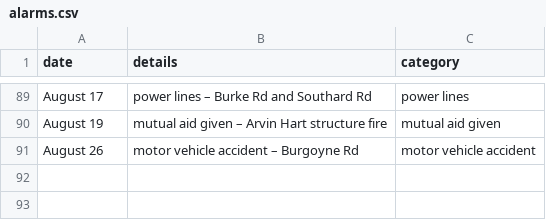
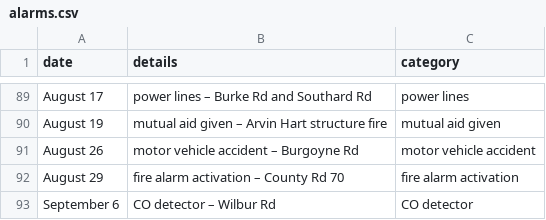
Before and after one commit to mterwill/qsfd.com, a CSV file: _data/alarms.csv, drawn as a sheet; only a part is shown, gaps mark what is left out; the diff names each change by its address in the sheet, - before the commit and + after, or states it on an @@ line.

Commit message:
Update alarms.csv
latest alarms

```diff
--- a/_data/alarms.csv
+++ b/_data/alarms.csv
+row 92: August 29 | fire alarm activation – County Rd 70 | fire alarm activation
+row 93: September 6 | CO detector – Wilbur Rd | CO detector
```
